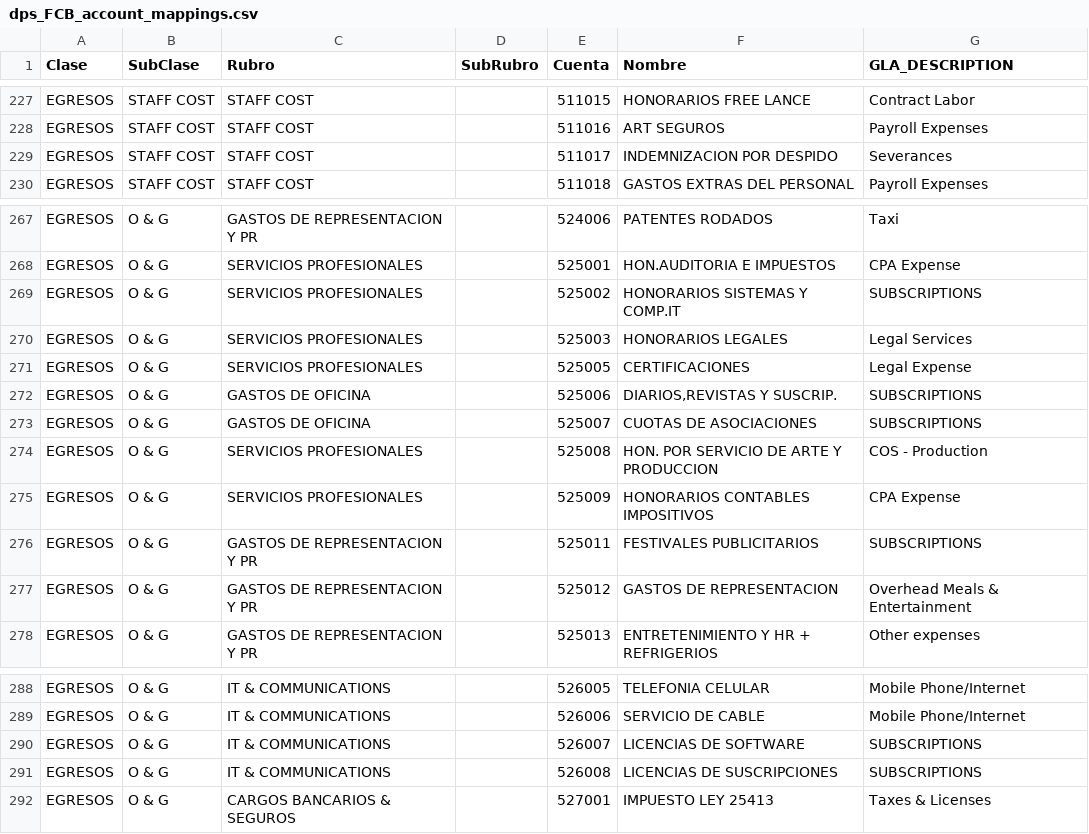
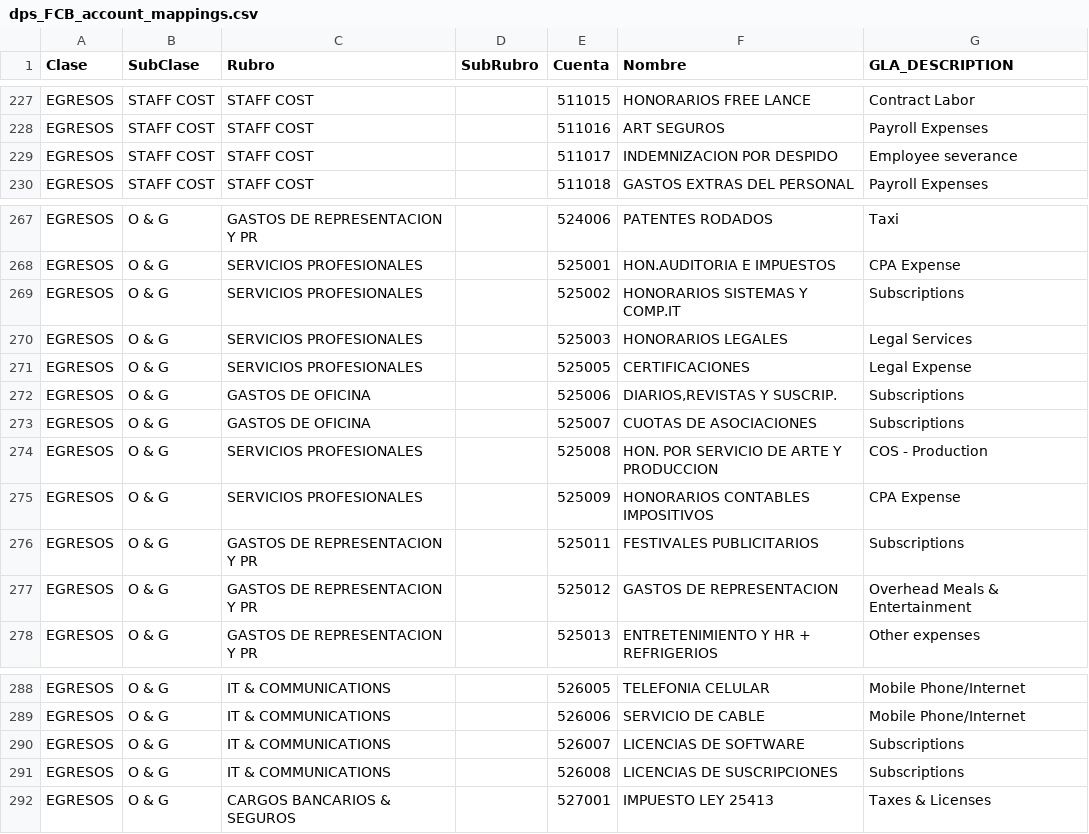
Before and after one commit to heiditoewsovare/dps_etl_pipeline, a CSV file: dps_account_mappings/dps_FCB_account_mappings.csv, drawn as a sheet; only a part is shown, gaps mark what is left out; the diff covers the shown part only.

```diff
--- a/dps_account_mappings/dps_FCB_account_mappings.csv
+++ b/dps_account_mappings/dps_FCB_account_mappings.csv
@@ -228,3 +228,3 @@ EGRESOS,STAFF COST,STAFF COST,,511015,HONORARIOS FREE LANCE,Contract Labor
 EGRESOS,STAFF COST,STAFF COST,,511016,ART SEGUROS,Payroll Expenses
-EGRESOS,STAFF COST,STAFF COST,,511017,INDEMNIZACION POR DESPIDO,Severances
+EGRESOS,STAFF COST,STAFF COST,,511017,INDEMNIZACION POR DESPIDO,Employee severance
 EGRESOS,STAFF COST,STAFF COST,,511018,GASTOS EXTRAS DEL PERSONAL,Payroll Expenses
@@ -268,10 +268,10 @@ EGRESOS,O & G,GASTOS DE REPRESENTACION Y PR,,524006,PATENTES RODADOS,Taxi
 EGRESOS,O & G,SERVICIOS PROFESIONALES,,525001,HON.AUDITORIA E IMPUESTOS,CPA Expense
-EGRESOS,O & G,SERVICIOS PROFESIONALES,,525002,HONORARIOS SISTEMAS Y COMP.IT,SUBSCRIPTIONS
+EGRESOS,O & G,SERVICIOS PROFESIONALES,,525002,HONORARIOS SISTEMAS Y COMP.IT,Subscriptions
 EGRESOS,O & G,SERVICIOS PROFESIONALES,,525003,HONORARIOS LEGALES,Legal Services
 EGRESOS,O & G,SERVICIOS PROFESIONALES,,525005,CERTIFICACIONES,Legal Expense
-EGRESOS,O & G,GASTOS DE OFICINA,,525006,"DIARIOS,REVISTAS Y SUSCRIP.",SUBSCRIPTIONS
-EGRESOS,O & G,GASTOS DE OFICINA,,525007,CUOTAS DE ASOCIACIONES,SUBSCRIPTIONS
+EGRESOS,O & G,GASTOS DE OFICINA,,525006,"DIARIOS,REVISTAS Y SUSCRIP.",Subscriptions
+EGRESOS,O & G,GASTOS DE OFICINA,,525007,CUOTAS DE ASOCIACIONES,Subscriptions
 EGRESOS,O & G,SERVICIOS PROFESIONALES,,525008,HON. POR SERVICIO DE ARTE Y PRODUCCION,COS - Production
 EGRESOS,O & G,SERVICIOS PROFESIONALES,,525009,HONORARIOS CONTABLES IMPOSITIVOS,CPA Expense
-EGRESOS,O & G,GASTOS DE REPRESENTACION Y PR,,525011,FESTIVALES PUBLICITARIOS,SUBSCRIPTIONS
+EGRESOS,O & G,GASTOS DE REPRESENTACION Y PR,,525011,FESTIVALES PUBLICITARIOS,Subscriptions
 EGRESOS,O & G,GASTOS DE REPRESENTACION Y PR,,525012,GASTOS DE REPRESENTACION,Overhead Meals & Entertainment
@@ -289,4 +289,4 @@ EGRESOS,O & G,IT & COMMUNICATIONS,,526005,TELEFONIA CELULAR,Mobile Phone/Interne
 EGRESOS,O & G,IT & COMMUNICATIONS,,526006,SERVICIO DE CABLE,Mobile Phone/Internet
-EGRESOS,O & G,IT & COMMUNICATIONS,,526007,LICENCIAS DE SOFTWARE,SUBSCRIPTIONS
-EGRESOS,O & G,IT & COMMUNICATIONS,,526008,LICENCIAS DE SUSCRIPCIONES,SUBSCRIPTIONS
+EGRESOS,O & G,IT & COMMUNICATIONS,,526007,LICENCIAS DE SOFTWARE,Subscriptions
+EGRESOS,O & G,IT & COMMUNICATIONS,,526008,LICENCIAS DE SUSCRIPCIONES,Subscriptions
 EGRESOS,O & G,CARGOS BANCARIOS & SEGUROS,,527001,IMPUESTO LEY 25413,Taxes & Licenses
```
Also changed, not shown: 19 edited cells elsewhere in this file, dps_account_mappings/dps_Infinity_account_mappings.csv, dps_account_mappings/dps_XYZ_account_mappings.csv, 3 other files.
